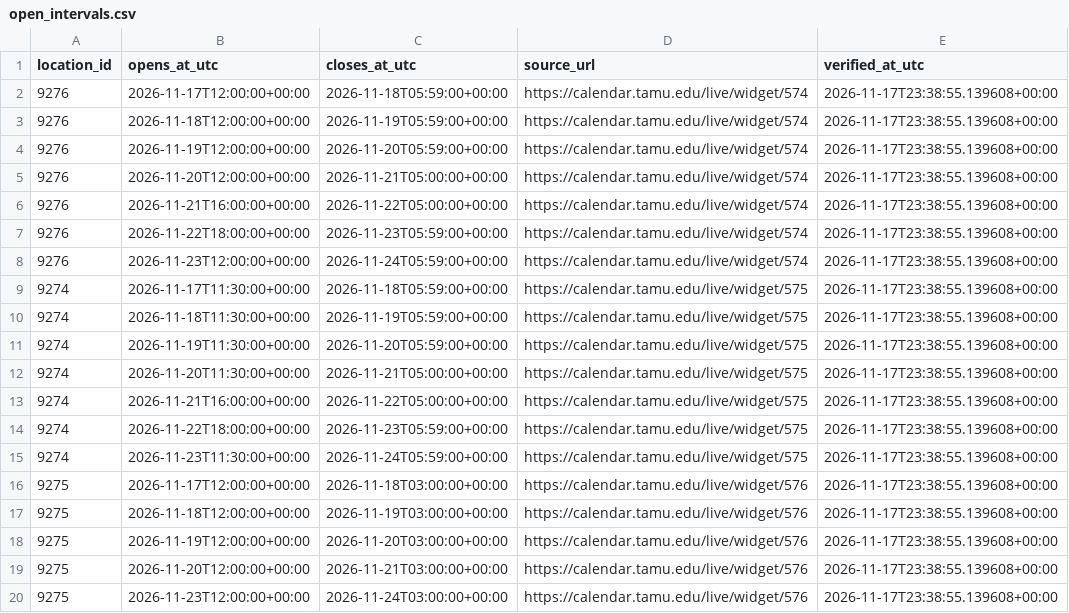
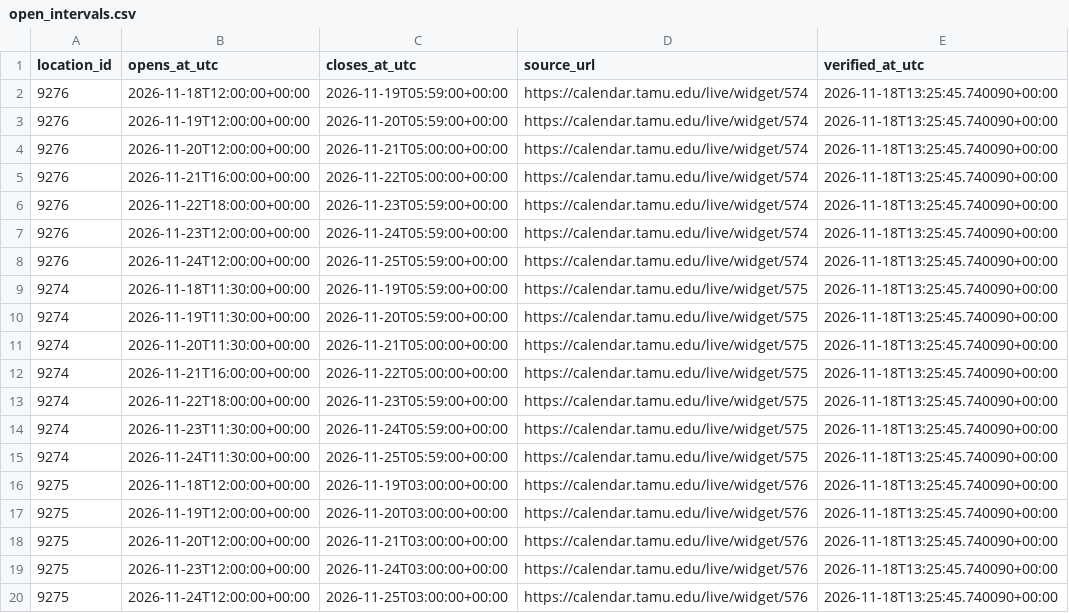
Before and after one commit to shawnslee1202/rec-occupancy, a CSV file: config/open_intervals.csv, drawn as a sheet.

```diff
--- a/config/open_intervals.csv
+++ b/config/open_intervals.csv
@@ -1,20 +1,20 @@
 location_id,opens_at_utc,closes_at_utc,source_url,verified_at_utc
-9276,2026-11-17T12:00:00+00:00,2026-11-18T05:59:00+00:00,https://calendar.tamu.edu/live/widget/574,2026-11-17T23:38:55.139608+00:00
-9276,2026-11-18T12:00:00+00:00,2026-11-19T05:59:00+00:00,https://calendar.tamu.edu/live/widget/574,2026-11-17T23:38:55.139608+00:00
-9276,2026-11-19T12:00:00+00:00,2026-11-20T05:59:00+00:00,https://calendar.tamu.edu/live/widget/574,2026-11-17T23:38:55.139608+00:00
-9276,2026-11-20T12:00:00+00:00,2026-11-21T05:00:00+00:00,https://calendar.tamu.edu/live/widget/574,2026-11-17T23:38:55.139608+00:00
-9276,2026-11-21T16:00:00+00:00,2026-11-22T05:00:00+00:00,https://calendar.tamu.edu/live/widget/574,2026-11-17T23:38:55.139608+00:00
-9276,2026-11-22T18:00:00+00:00,2026-11-23T05:59:00+00:00,https://calendar.tamu.edu/live/widget/574,2026-11-17T23:38:55.139608+00:00
-9276,2026-11-23T12:00:00+00:00,2026-11-24T05:59:00+00:00,https://calendar.tamu.edu/live/widget/574,2026-11-17T23:38:55.139608+00:00
-9274,2026-11-17T11:30:00+00:00,2026-11-18T05:59:00+00:00,https://calendar.tamu.edu/live/widget/575,2026-11-17T23:38:55.139608+00:00
-9274,2026-11-18T11:30:00+00:00,2026-11-19T05:59:00+00:00,https://calendar.tamu.edu/live/widget/575,2026-11-17T23:38:55.139608+00:00
-9274,2026-11-19T11:30:00+00:00,2026-11-20T05:59:00+00:00,https://calendar.tamu.edu/live/widget/575,2026-11-17T23:38:55.139608+00:00
-9274,2026-11-20T11:30:00+00:00,2026-11-21T05:00:00+00:00,https://calendar.tamu.edu/live/widget/575,2026-11-17T23:38:55.139608+00:00
-9274,2026-11-21T16:00:00+00:00,2026-11-22T05:00:00+00:00,https://calendar.tamu.edu/live/widget/575,2026-11-17T23:38:55.139608+00:00
-9274,2026-11-22T18:00:00+00:00,2026-11-23T05:59:00+00:00,https://calendar.tamu.edu/live/widget/575,2026-11-17T23:38:55.139608+00:00
-9274,2026-11-23T11:30:00+00:00,2026-11-24T05:59:00+00:00,https://calendar.tamu.edu/live/widget/575,2026-11-17T23:38:55.139608+00:00
-9275,2026-11-17T12:00:00+00:00,2026-11-18T03:00:00+00:00,https://calendar.tamu.edu/live/widget/576,2026-11-17T23:38:55.139608+00:00
-9275,2026-11-18T12:00:00+00:00,2026-11-19T03:00:00+00:00,https://calendar.tamu.edu/live/widget/576,2026-11-17T23:38:55.139608+00:00
-9275,2026-11-19T12:00:00+00:00,2026-11-20T03:00:00+00:00,https://calendar.tamu.edu/live/widget/576,2026-11-17T23:38:55.139608+00:00
-9275,2026-11-20T12:00:00+00:00,2026-11-21T03:00:00+00:00,https://calendar.tamu.edu/live/widget/576,2026-11-17T23:38:55.139608+00:00
-9275,2026-11-23T12:00:00+00:00,2026-11-24T03:00:00+00:00,https://calendar.tamu.edu/live/widget/576,2026-11-17T23:38:55.139608+00:00
+9276,2026-11-18T12:00:00+00:00,2026-11-19T05:59:00+00:00,https://calendar.tamu.edu/live/widget/574,2026-11-18T13:25:45.740090+00:00
+9276,2026-11-19T12:00:00+00:00,2026-11-20T05:59:00+00:00,https://calendar.tamu.edu/live/widget/574,2026-11-18T13:25:45.740090+00:00
+9276,2026-11-20T12:00:00+00:00,2026-11-21T05:00:00+00:00,https://calendar.tamu.edu/live/widget/574,2026-11-18T13:25:45.740090+00:00
+9276,2026-11-21T16:00:00+00:00,2026-11-22T05:00:00+00:00,https://calendar.tamu.edu/live/widget/574,2026-11-18T13:25:45.740090+00:00
+9276,2026-11-22T18:00:00+00:00,2026-11-23T05:59:00+00:00,https://calendar.tamu.edu/live/widget/574,2026-11-18T13:25:45.740090+00:00
+9276,2026-11-23T12:00:00+00:00,2026-11-24T05:59:00+00:00,https://calendar.tamu.edu/live/widget/574,2026-11-18T13:25:45.740090+00:00
+9276,2026-11-24T12:00:00+00:00,2026-11-25T05:59:00+00:00,https://calendar.tamu.edu/live/widget/574,2026-11-18T13:25:45.740090+00:00
+9274,2026-11-18T11:30:00+00:00,2026-11-19T05:59:00+00:00,https://calendar.tamu.edu/live/widget/575,2026-11-18T13:25:45.740090+00:00
+9274,2026-11-19T11:30:00+00:00,2026-11-20T05:59:00+00:00,https://calendar.tamu.edu/live/widget/575,2026-11-18T13:25:45.740090+00:00
+9274,2026-11-20T11:30:00+00:00,2026-11-21T05:00:00+00:00,https://calendar.tamu.edu/live/widget/575,2026-11-18T13:25:45.740090+00:00
+9274,2026-11-21T16:00:00+00:00,2026-11-22T05:00:00+00:00,https://calendar.tamu.edu/live/widget/575,2026-11-18T13:25:45.740090+00:00
+9274,2026-11-22T18:00:00+00:00,2026-11-23T05:59:00+00:00,https://calendar.tamu.edu/live/widget/575,2026-11-18T13:25:45.740090+00:00
+9274,2026-11-23T11:30:00+00:00,2026-11-24T05:59:00+00:00,https://calendar.tamu.edu/live/widget/575,2026-11-18T13:25:45.740090+00:00
+9274,2026-11-24T11:30:00+00:00,2026-11-25T05:59:00+00:00,https://calendar.tamu.edu/live/widget/575,2026-11-18T13:25:45.740090+00:00
+9275,2026-11-18T12:00:00+00:00,2026-11-19T03:00:00+00:00,https://calendar.tamu.edu/live/widget/576,2026-11-18T13:25:45.740090+00:00
+9275,2026-11-19T12:00:00+00:00,2026-11-20T03:00:00+00:00,https://calendar.tamu.edu/live/widget/576,2026-11-18T13:25:45.740090+00:00
+9275,2026-11-20T12:00:00+00:00,2026-11-21T03:00:00+00:00,https://calendar.tamu.edu/live/widget/576,2026-11-18T13:25:45.740090+00:00
+9275,2026-11-23T12:00:00+00:00,2026-11-24T03:00:00+00:00,https://calendar.tamu.edu/live/widget/576,2026-11-18T13:25:45.740090+00:00
+9275,2026-11-24T12:00:00+00:00,2026-11-25T03:00:00+00:00,https://calendar.tamu.edu/live/widget/576,2026-11-18T13:25:45.740090+00:00
```
Also changed, not shown: reports/constraint_bounds.csv, reports/daily_peaks.csv, 13 other files.
